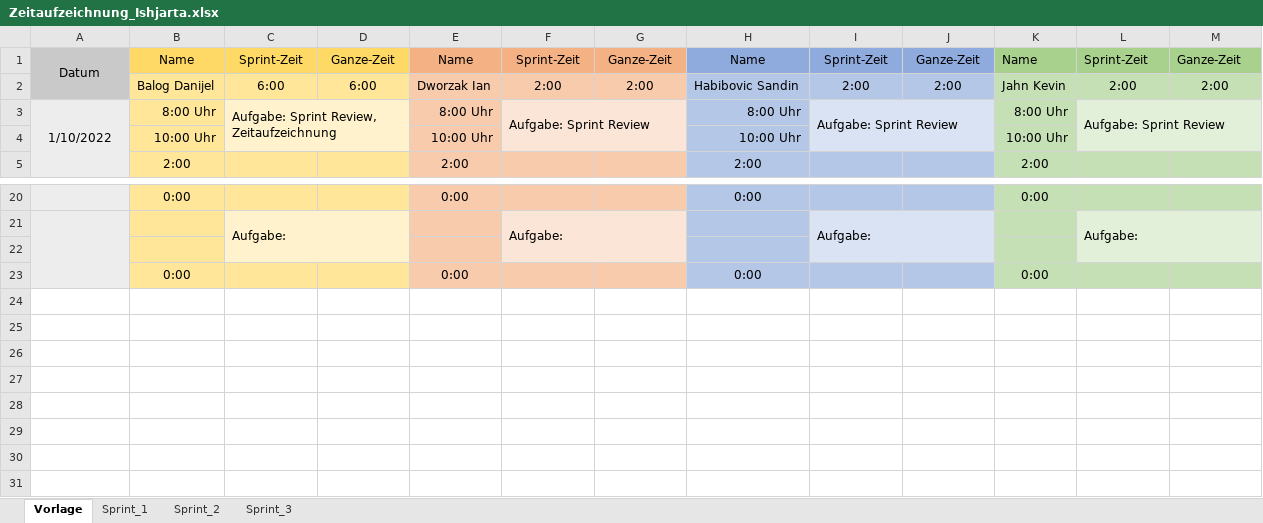
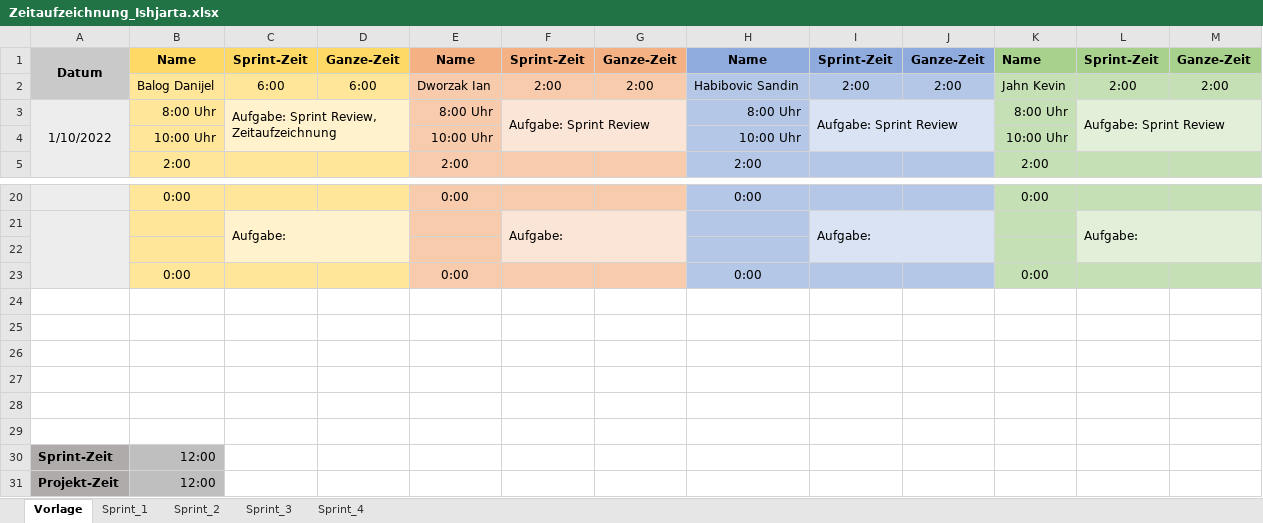
Before and after one commit to FragonGamer/ishjarta, an Excel workbook: Zeitaufzeichnung_Ishjarta.xlsx, sheet Vorlage, drawn as a sheet; only a part is shown, gaps mark what is left out; values as stored, in another font and other column widths than the file's, no borders; the diff names each change by its address in the sheet, - before the commit and + after, or states it on an @@ line.

```diff
--- a/Zeitaufzeichnung_Ishjarta.xlsx (sheet Vorlage)
+++ b/Zeitaufzeichnung_Ishjarta.xlsx (sheet Vorlage)
+sheet tab: Sprint_4
-A1:M1 bold: off
+A1:M1 bold: on
+row 24: (empty)
+row 25: (empty)
+row 26: (empty)
+row 27: (empty)
+row 28: (empty)
+row 29: (empty)
+row 30: Sprint-Zeit | 12:00
+row 31: Projekt-Zeit | 12:00
```
Also changed, not shown: sheet Sprint_3, 1 other file.
